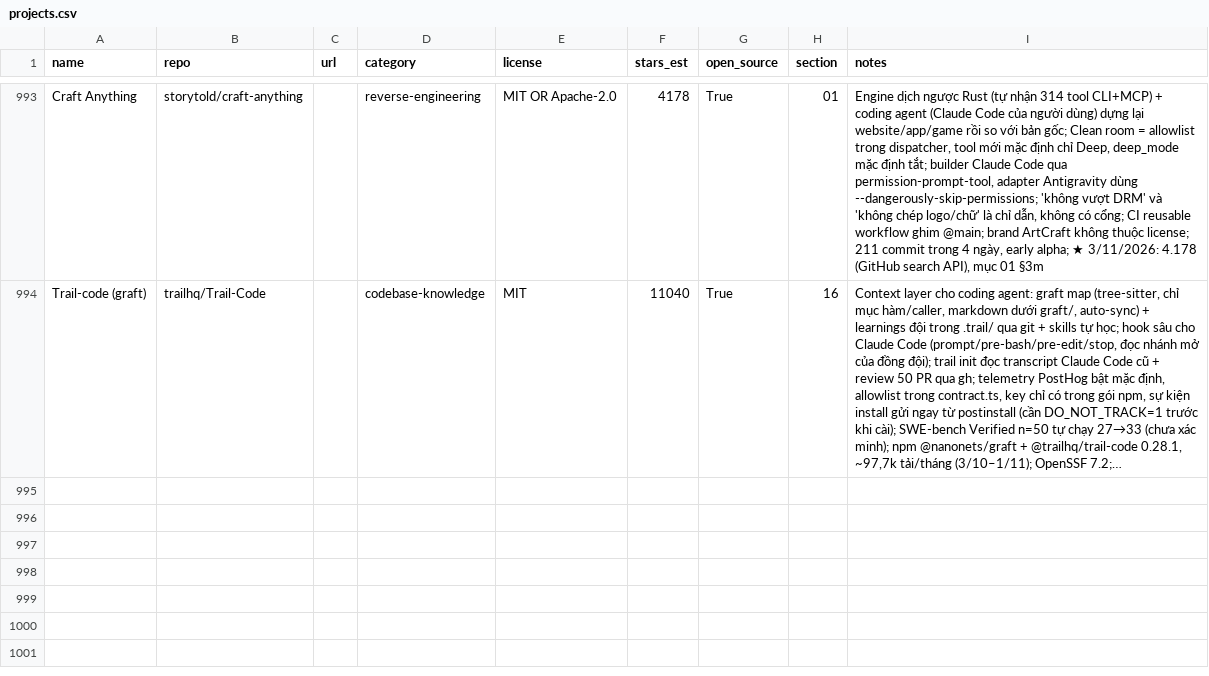
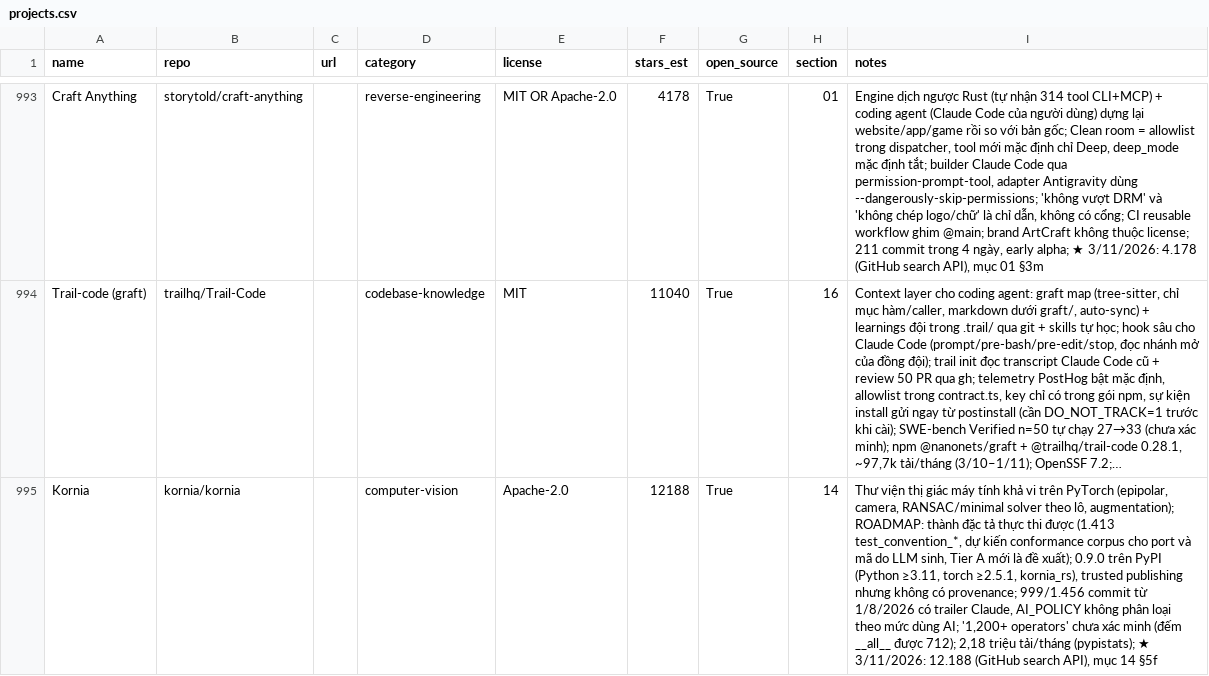
Before and after one commit to seeker19110/stored, a CSV file: data/projects.csv, drawn as a sheet; only a part is shown, gaps mark what is left out; long unchanged cells end in …; the diff names each change by its address in the sheet, - before the commit and + after, or states it on an @@ line.

```diff
--- a/data/projects.csv
+++ b/data/projects.csv
+row 995: Kornia | kornia/kornia |  | computer-vision | Apache-2.0 | 12188 | True | 14 | Thư viện thị giác máy tính khả vi trên PyTorch (epipolar, camera, RANSAC/minimal solver theo lô, augmentation); ROADMAP: thành đặc tả thực thi được (1.413 test_convention_*, dự kiến conformance corpus cho port và mã do LLM sinh, Tier A mới là đề xuất); 0.9.0 trên PyPI (Python ≥3.11, torch ≥2.5.1, kornia_rs), trusted publishing nhưng không có provenance; 999/1.456 commit từ 1/8/2026 có trailer Claude, AI_POLICY không phân loại theo mức dùng AI; '1,200+ operators' chưa xác minh (đếm __all__ được 712); 2,18 triệu tải/tháng (pypistats); ★ 3/11/2026: 12.188 (GitHub search API), mục 14 §5f
```
Also changed, not shown: 4 other files.
